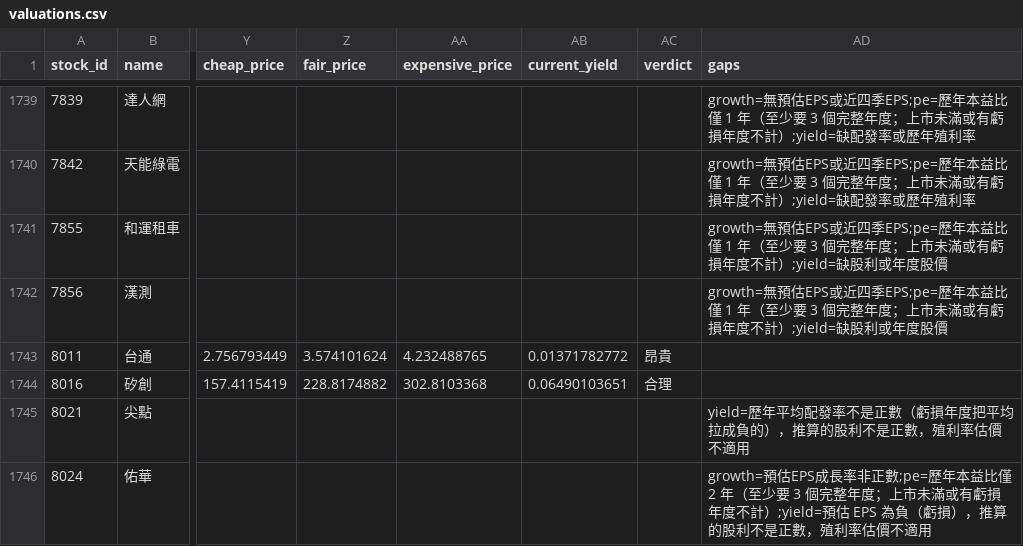
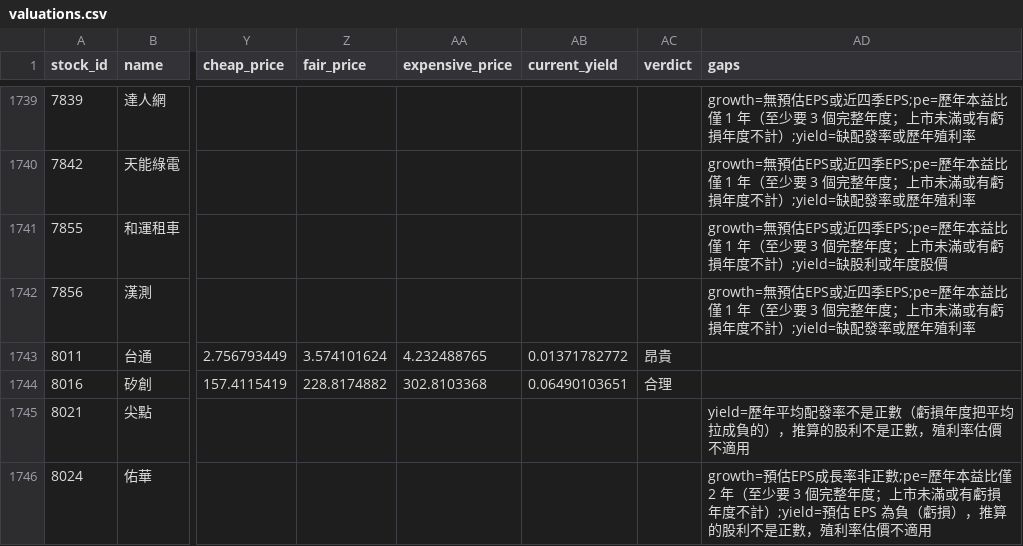
Before and after one commit to metallicatw/tw-six-metrics, a CSV file: data/valuations.csv, drawn as a sheet; only a part is shown, gaps mark what is left out; the diff names each change by its address in the sheet, - before the commit and + after, or states it on an @@ line.

```diff
--- a/data/valuations.csv
+++ b/data/valuations.csv
-AD1742 (gaps): …計）;yield=缺股利或年度股價
+AD1742 (gaps): …計）;yield=缺配發率或歷年殖利率
```
Also changed, not shown: 4 other files.
